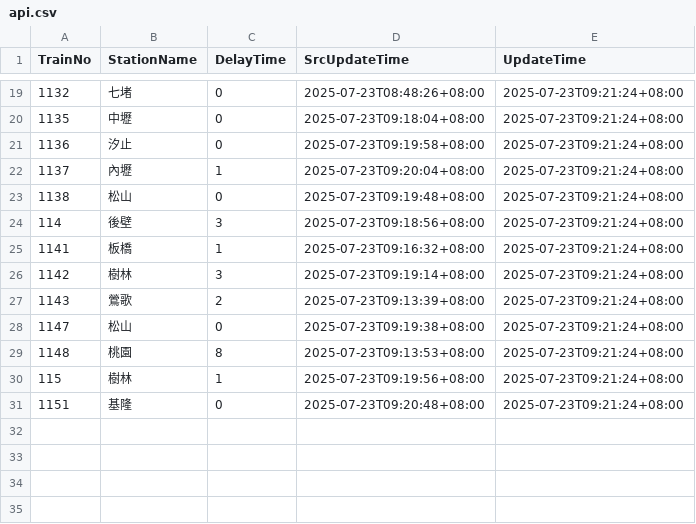
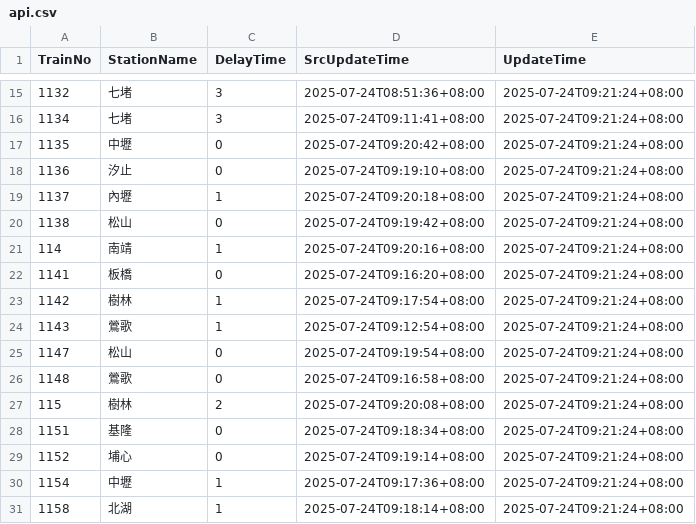
Before and after one commit to funfun0912/Open-Platform-Software-Mid, a CSV file: api.csv, drawn as a sheet; only a part is shown, gaps mark what is left out; the diff covers the shown part only.

```diff
--- a/api.csv
+++ b/api.csv
@@ -19,13 +15,17 @@ TrainNo,StationName,DelayTime,SrcUpdateTime,UpdateTime
-1132,七堵,0,2025-07-23T08:48:26+08:00,2025-07-23T09:21:24+08:00
-1135,中壢,0,2025-07-23T09:18:04+08:00,2025-07-23T09:21:24+08:00
-1136,汐止,0,2025-07-23T09:19:58+08:00,2025-07-23T09:21:24+08:00
-1137,內壢,1,2025-07-23T09:20:04+08:00,2025-07-23T09:21:24+08:00
-1138,松山,0,2025-07-23T09:19:48+08:00,2025-07-23T09:21:24+08:00
-114,後壁,3,2025-07-23T09:18:56+08:00,2025-07-23T09:21:24+08:00
-1141,板橋,1,2025-07-23T09:16:32+08:00,2025-07-23T09:21:24+08:00
-1142,樹林,3,2025-07-23T09:19:14+08:00,2025-07-23T09:21:24+08:00
-1143,鶯歌,2,2025-07-23T09:13:39+08:00,2025-07-23T09:21:24+08:00
-1147,松山,0,2025-07-23T09:19:38+08:00,2025-07-23T09:21:24+08:00
-1148,桃園,8,2025-07-23T09:13:53+08:00,2025-07-23T09:21:24+08:00
-115,樹林,1,2025-07-23T09:19:56+08:00,2025-07-23T09:21:24+08:00
-1151,基隆,0,2025-07-23T09:20:48+08:00,2025-07-23T09:21:24+08:00
+1132,七堵,3,2025-07-24T08:51:36+08:00,2025-07-24T09:21:24+08:00
+1134,七堵,3,2025-07-24T09:11:41+08:00,2025-07-24T09:21:24+08:00
+1135,中壢,0,2025-07-24T09:20:42+08:00,2025-07-24T09:21:24+08:00
+1136,汐止,0,2025-07-24T09:19:10+08:00,2025-07-24T09:21:24+08:00
+1137,內壢,1,2025-07-24T09:20:18+08:00,2025-07-24T09:21:24+08:00
+1138,松山,0,2025-07-24T09:19:42+08:00,2025-07-24T09:21:24+08:00
+114,南靖,1,2025-07-24T09:20:16+08:00,2025-07-24T09:21:24+08:00
+1141,板橋,0,2025-07-24T09:16:20+08:00,2025-07-24T09:21:24+08:00
+1142,樹林,1,2025-07-24T09:17:54+08:00,2025-07-24T09:21:24+08:00
+1143,鶯歌,1,2025-07-24T09:12:54+08:00,2025-07-24T09:21:24+08:00
+1147,松山,0,2025-07-24T09:19:54+08:00,2025-07-24T09:21:24+08:00
+1148,鶯歌,0,2025-07-24T09:16:58+08:00,2025-07-24T09:21:24+08:00
+115,樹林,2,2025-07-24T09:20:08+08:00,2025-07-24T09:21:24+08:00
+1151,基隆,0,2025-07-24T09:18:34+08:00,2025-07-24T09:21:24+08:00
+1152,埔心,0,2025-07-24T09:19:14+08:00,2025-07-24T09:21:24+08:00
+1154,中壢,1,2025-07-24T09:17:36+08:00,2025-07-24T09:21:24+08:00
+1158,北湖,1,2025-07-24T09:18:14+08:00,2025-07-24T09:21:24+08:00
```
Also changed, not shown: 4 removed rows and 37 edited cells elsewhere in this file.
